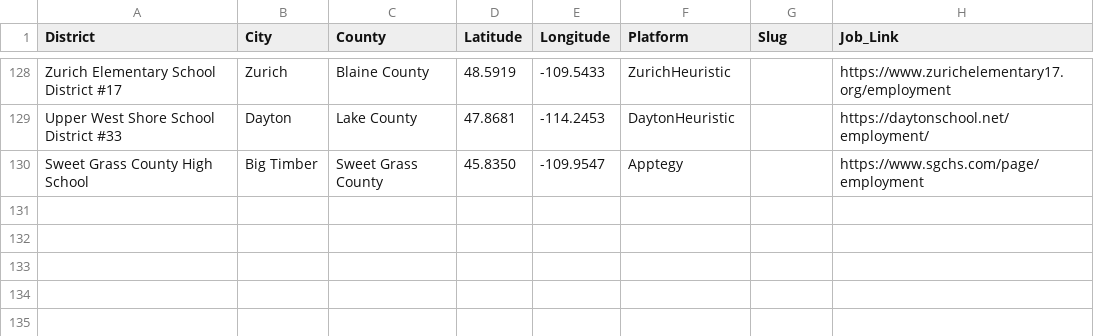
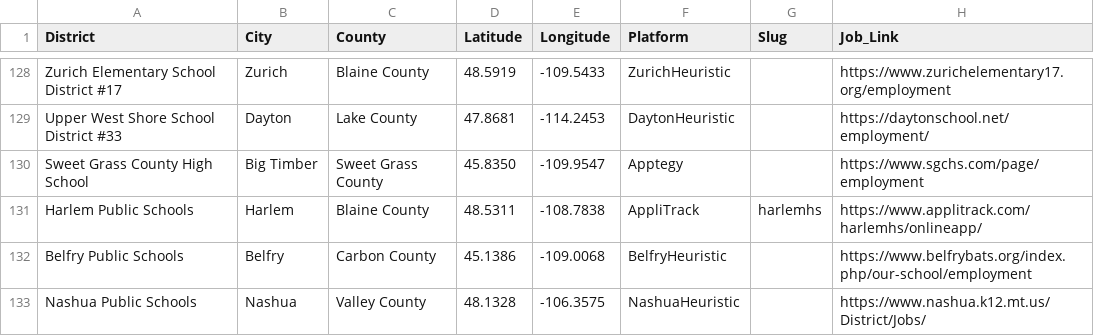
Before and after one commit to bostickmike/Montana-Education-Jobs-Dashboard, a CSV file: k12_district_registry.csv, drawn as a sheet; only a part is shown, gaps mark what is left out; the diff names each change by its address in the sheet, - before the commit and + after, or states it on an @@ line.

Commit message:
Adopt Harlem (AppliTrack), Belfry, and Nashua K-12 scrapers
Adopt 3 Montana school districts with verified live job postings:
- Harlem Public Schools (Blaine County): Zero-code Frontline / AppliTrack
  addition with slug 'harlemhs' (https://www.applitrack.com/harlemhs/onlineapp/).
  Verified live: 8 active postings (Junior High Wrestling Coach, HS Asst. Football Coach,
  HS Asst. Boys Basketball Coach, HS Assistant Cheer Coach, Elementary Basketball Coach,
  Title I Teacher, Part-time Custodian/Bus Driver, Substitute).
- Belfry Public Schools (Carbon County): Heuristic scraper (BelfryHeuristic)
  parsing own-page HTML table at https://www.belfrybats.org/index.php/our-school/employment.
  Verified live: 2 active postings (Substitute Teachers, School Bus Drivers).
  Fixture: tests/testthat/fixtures/belfry_employment_2026-10-20.html.
- Nashua Public Schools (Valley County): Heuristic scraper (NashuaHeuristic)
  parsing CyberSchool CMS section headers at https://www.nashua.k12.mt.us/District/Jobs/.
  Verified live: 7 active postings (Part-Time Custodian, K-12 Librarian, Music,
  Special Education, Concessions, Substitute Teacher, Substitute Bus Driver).
  Fixture: tests/testthat/fixtures/nashua_jobs_2026-10-20.html.

Coupled updates:
- Add belfrybats.org and nashua.k12.mt.us to .github/copilot-allowlist.txt
- Add Harlem, Belfry, and Nashua to unmapped DLI list in tests/testthat/test-salary-scrapers.R
- Add belfry_df and nashua_df blocks and direct_df binding in Mt_ED_Jobs.Rmd
- Support case-insensitive title column check in scripts/repro_scraper.R
- Update DISTRICT_BACKLOG.md with Harlem, Belfry, Nashua marked Adopted, and note
  Seeley Lake and Winifred rechecked (Apptegy 404s)
- Bump documented K-12 district counts (129 -> 132) across README.md, CLAUDE.md, DATA_COOKBOOK.md

```diff
--- a/k12_district_registry.csv
+++ b/k12_district_registry.csv
+row 131: Harlem Public Schools | Harlem | Blaine County | 48.5311 | -108.7838 | AppliTrack | harlemhs | https://www.applitrack.com/harlemhs/onlineapp/
+row 132: Belfry Public Schools | Belfry | Carbon County | 45.1386 | -109.0068 | BelfryHeuristic |  | https://www.belfrybats.org/index.php/our-school/employment
+row 133: Nashua Public Schools | Nashua | Valley County | 48.1328 | -106.3575 | NashuaHeuristic |  | https://www.nashua.k12.mt.us/District/Jobs/
```
Also changed, not shown: 12 other files.
